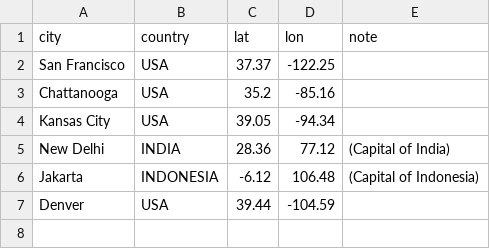
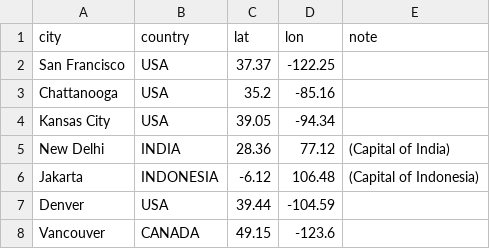
Before and after one commit to mozilla/hivelearningnetworks.org, a CSV file: themes/hive-learning-networks/hive-locations/communities.csv, drawn as a sheet.

Commit message:
Bug 1110575 - Add Hive Vancouver info

```diff
--- a/themes/hive-learning-networks/hive-locations/communities.csv
+++ b/themes/hive-learning-networks/hive-locations/communities.csv
@@ -7 +7,2 @@ Jakarta, INDONESIA, -6.12, 106.48, (Capital of Indonesia)
 Denver, USA, 39.44, -104.59
+Vancouver, CANADA, 49.15, -123.6
```
Also changed, not shown: 6 other files.
